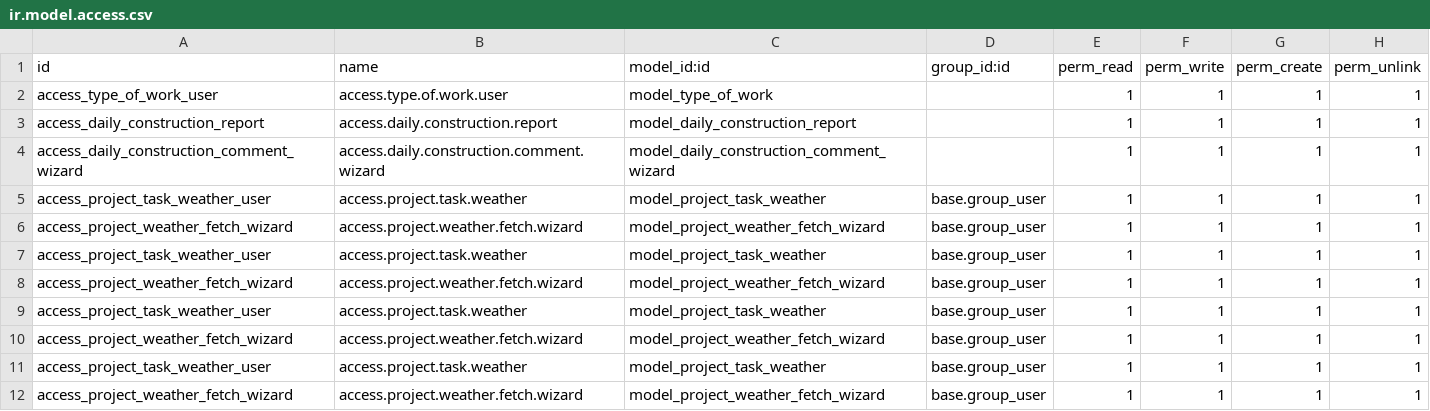
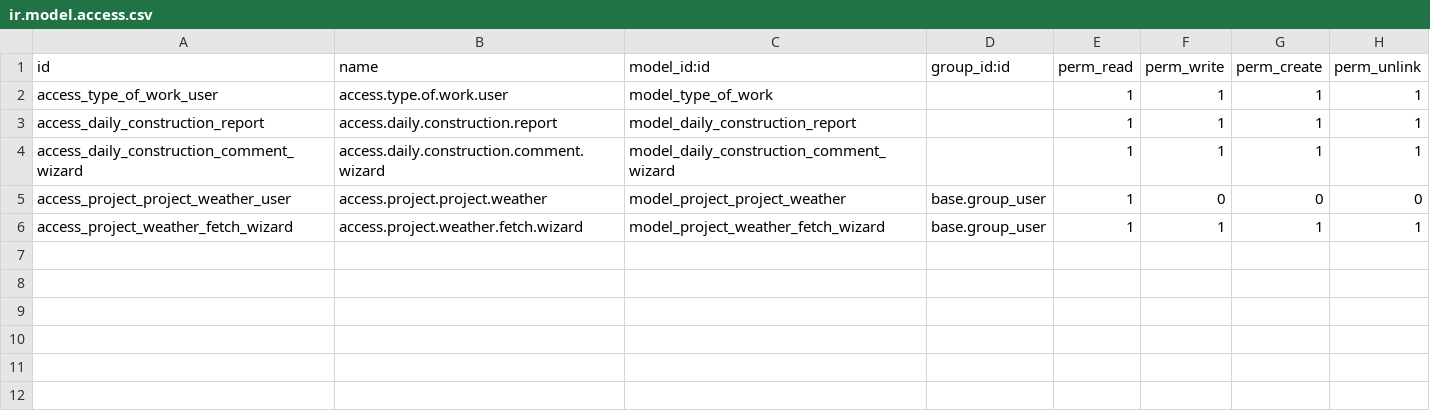
Before and after one commit to bhavnay-ksolves/kolb-kernTestJune04, a CSV file: ks_project_extend/security/ir.model.access.csv, drawn as a sheet.

```diff
--- a/ks_project_extend/security/ir.model.access.csv
+++ b/ks_project_extend/security/ir.model.access.csv
@@ -4,9 +4,3 @@ access_daily_construction_report,access.daily.construction.report,model_daily_co
 access_daily_construction_comment_wizard,access.daily.construction.comment.wizard,model_daily_construction_comment_wizard,,1,1,1,1
-access_project_task_weather_user,access.project.task.weather,model_project_task_weather,base.group_user,1,1,1,1
-access_project_weather_fetch_wizard,access.project.weather.fetch.wizard,model_project_weather_fetch_wizard,base.group_user,1,1,1,1
-access_project_task_weather_user,access.project.task.weather,model_project_task_weather,base.group_user,1,1,1,1
-access_project_weather_fetch_wizard,access.project.weather.fetch.wizard,model_project_weather_fetch_wizard,base.group_user,1,1,1,1
-access_project_task_weather_user,access.project.task.weather,model_project_task_weather,base.group_user,1,1,1,1
-access_project_weather_fetch_wizard,access.project.weather.fetch.wizard,model_project_weather_fetch_wizard,base.group_user,1,1,1,1
-access_project_task_weather_user,access.project.task.weather,model_project_task_weather,base.group_user,1,1,1,1
+access_project_project_weather_user,access.project.project.weather,model_project_project_weather,base.group_user,1,0,0,0
 access_project_weather_fetch_wizard,access.project.weather.fetch.wizard,model_project_weather_fetch_wizard,base.group_user,1,1,1,1
```
Also changed, not shown: 19 other files.
